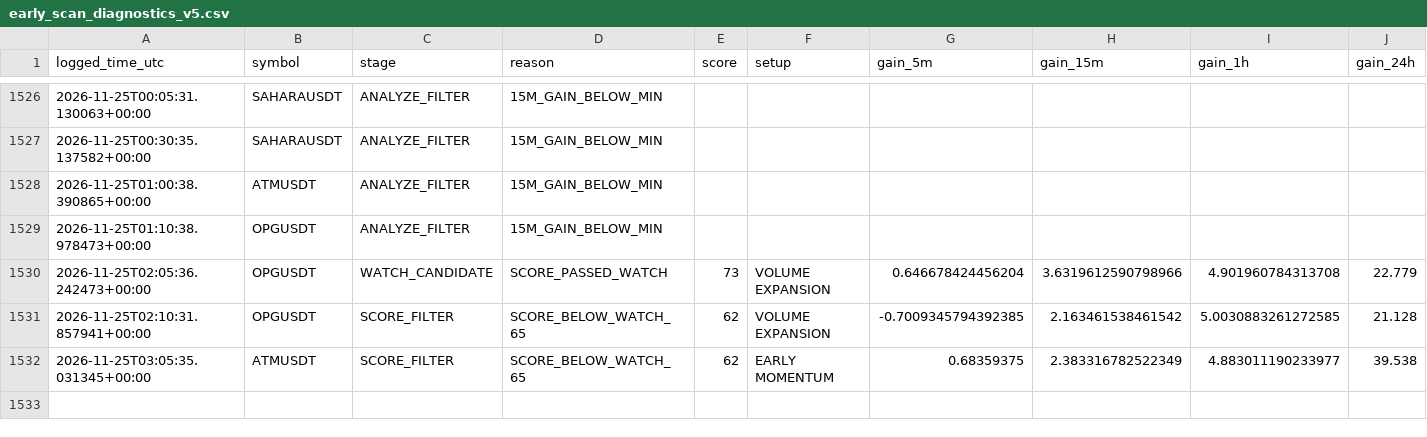
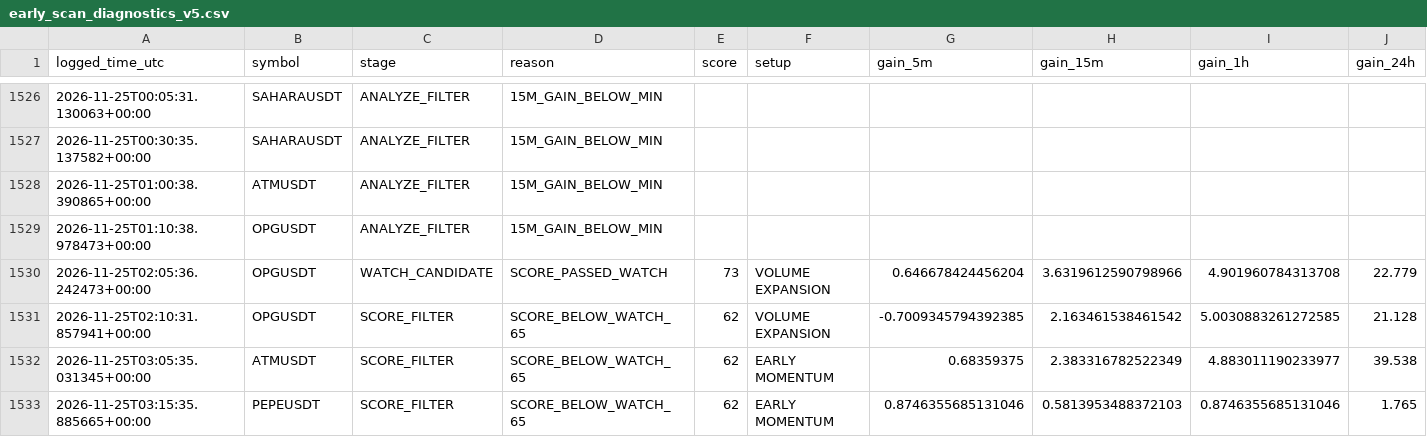
Before and after one commit to solom20232007/V5, a CSV file: early_scan_diagnostics_v5.csv, drawn as a sheet; only a part is shown, gaps mark what is left out; rows hold the shown columns only; the diff names each change by its address in the sheet, - before the commit and + after, or states it on an @@ line.

```diff
--- a/early_scan_diagnostics_v5.csv
+++ b/early_scan_diagnostics_v5.csv
+row 1533: 2026-11-25T03:15:35.885665+00:00 | PEPEUSDT | SCORE_FILTER | SCORE_BELOW_WATCH_65 | 62 | EARLY MOMENTUM | 0.8746355685131046 | 0.5813953488372103 | 0.8746355685131046 | 1.765
```
Also changed, not shown: 1 other file.
